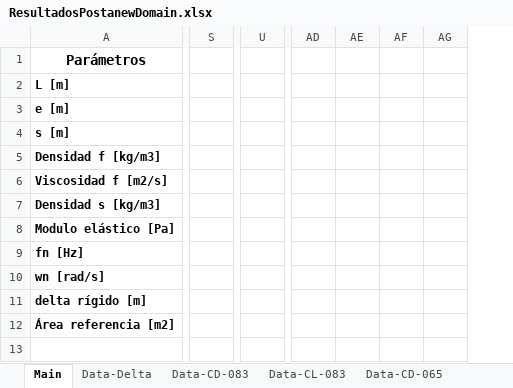
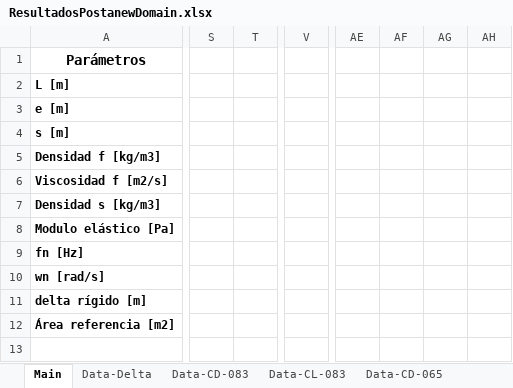
Before and after one commit to AndresPedemonteFIUBA/alaBatiente, an Excel workbook: Resultados/ResultadosPostanewDomain.xlsx, sheet Main, drawn as a sheet; only a part is shown, gaps mark what is left out; values as stored, in another font and other column widths than the file's, no borders; removed rows and columns are numbered as before the commit, all else as after; the diff covers the shown part only; the diff names each change by its address in the sheet, - before the commit and + after, or states it on an @@ line.

```diff
--- a/Resultados/ResultadosPostanewDomain.xlsx (sheet Main)
+++ b/Resultados/ResultadosPostanewDomain.xlsx (sheet Main)
-column S, empty
+column S, empty
+column T, empty
-column U, empty
+column V, empty
-column AD, empty
-column AE, empty
-column AF, empty
-column AG, empty
+column AE, empty
+column AF, empty
+column AG, empty
+column AH, empty
```
Also changed, not shown: 30 added columns and 38 edited cells elsewhere in this sheet, sheet Sheet7, sheet Data-CL-065, sheet Data-CD-065, sheet Data-Delta, sheet Info-Corridas, formulas that keep their value, 7 other files.
